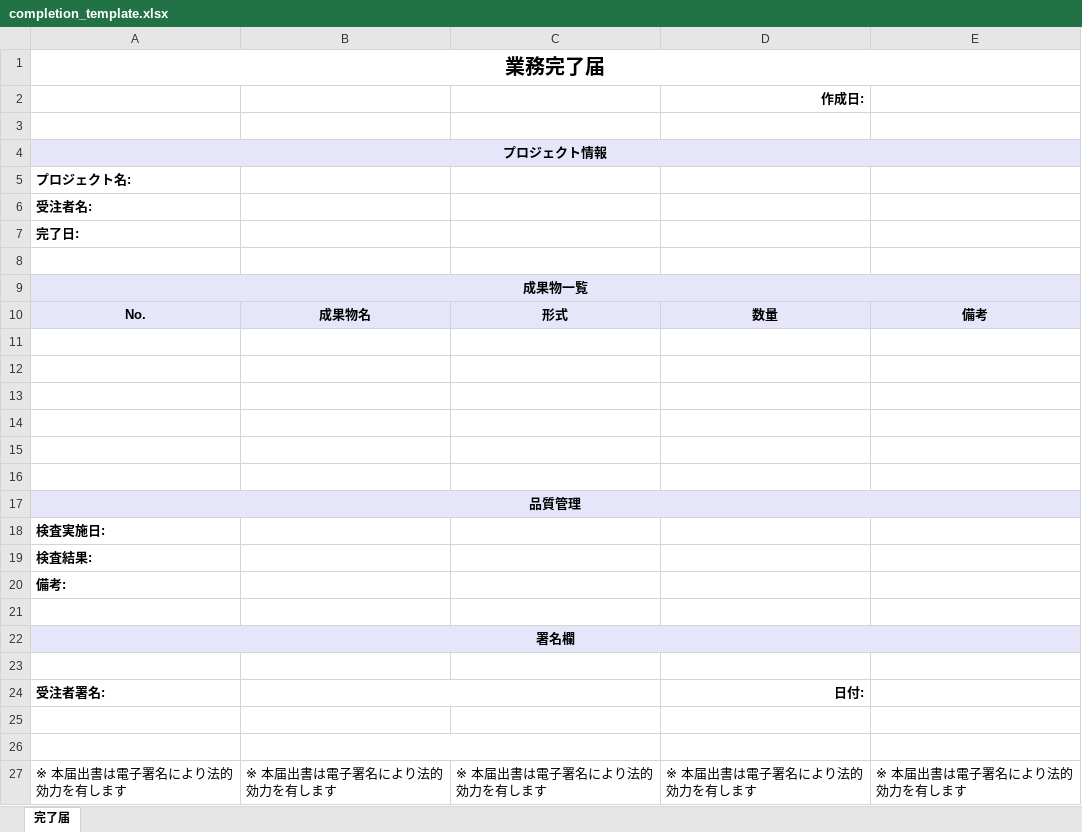
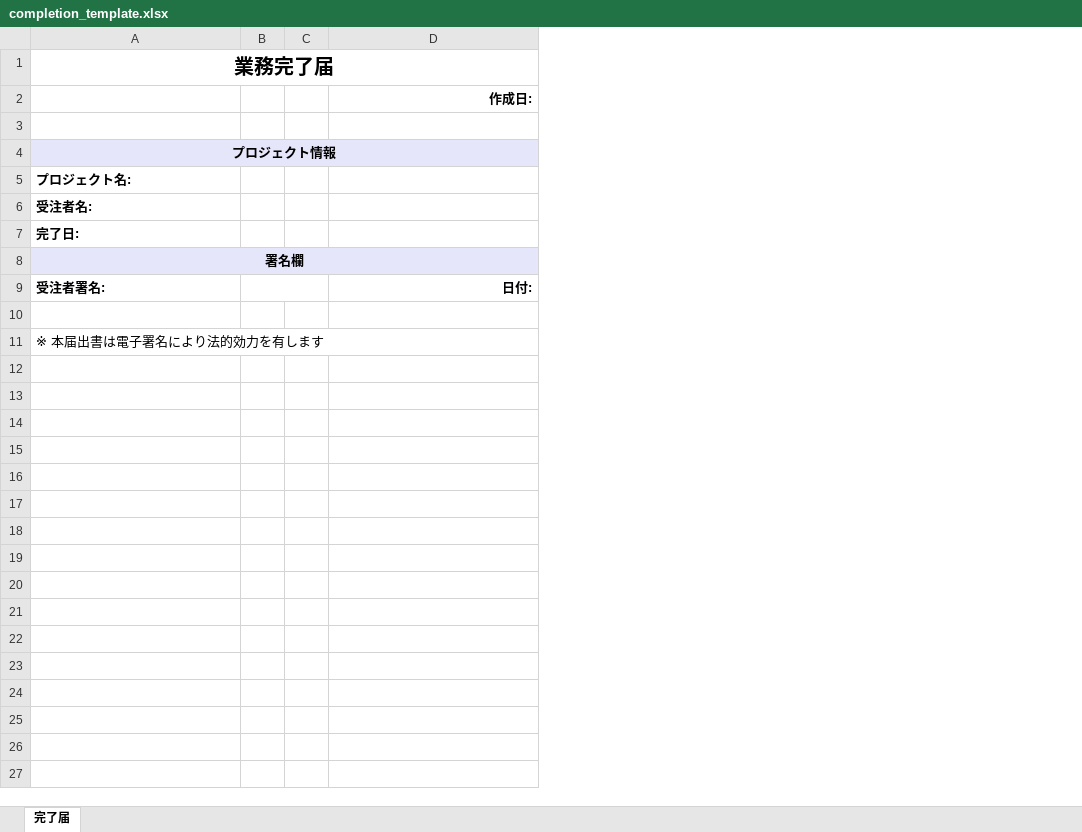
Before and after one commit to ito-dev521/caddonworks, an Excel workbook: templates/documents/completion_template.xlsx, sheet 完了届, drawn as a sheet; values as stored, in another font and other column widths than the file's, no borders; removed rows and columns are numbered as before the commit, all else as after; the diff names each change by its address in the sheet, - before the commit and + after, or states it on an @@ line.

```diff
--- a/templates/documents/completion_template.xlsx (sheet 完了届)
+++ b/templates/documents/completion_template.xlsx (sheet 完了届)
-column B, row 27: ※ 本届出書は電子署名により法的効力を有します
-column C, row 27: ※ 本届出書は電子署名により法的効力を有します
+column B, empty
+column C, empty
-column E, row 27: ※ 本届出書は電子署名により法的効力を有します
-row 8: (empty)
-row 9: 成果物一覧
-row 10: No. | 成果物名 | 形式 | 数量 | 備考
-row 11: (empty)
-row 12: (empty)
-row 13: (empty)
-row 14: (empty)
-row 15: (empty)
-row 16: (empty)
-row 17: 品質管理
-row 18: 検査実施日:
-row 19: 検査結果:
-row 20: 備考:
-row 21: (empty)
-row 23: (empty)
-row 26: (empty)
-D11: ※ 本届出書は電子署名により法的効力を有します
+D11: (empty)
```
Also changed, not shown: 6 other files.
